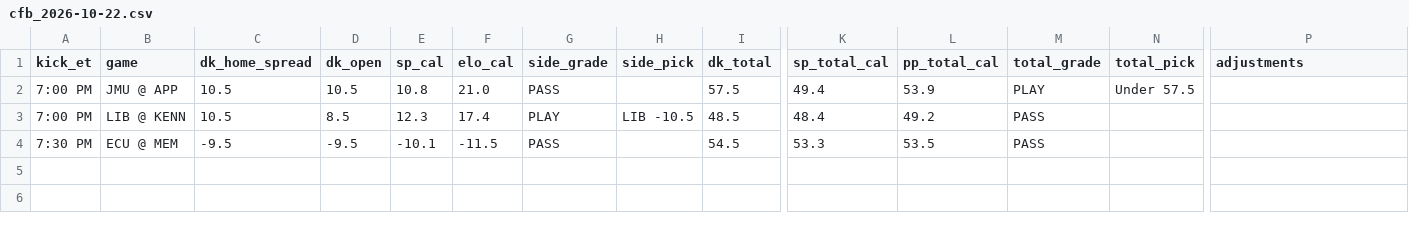
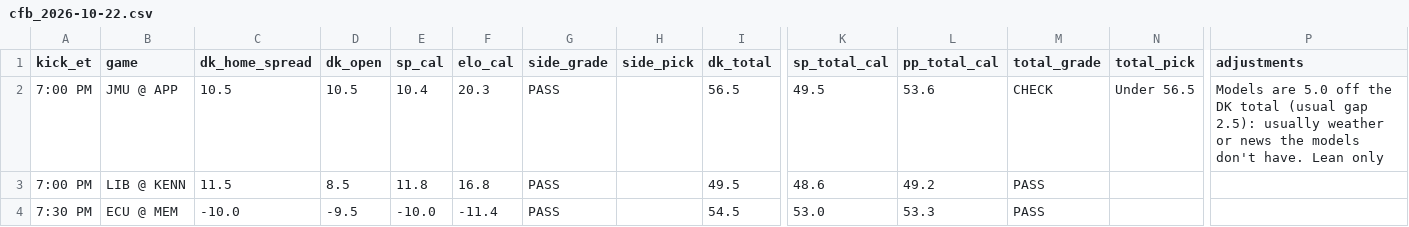
Before and after one commit to tdfarrell/betting-research, a CSV file: data/boards/cfb_2026-10-22.csv, drawn as a sheet; only a part is shown, gaps mark what is left out; the diff names each change by its address in the sheet, - before the commit and + after, or states it on an @@ line.

```diff
--- a/data/boards/cfb_2026-10-22.csv
+++ b/data/boards/cfb_2026-10-22.csv
-E2 (sp_cal): 10.8
+E2 (sp_cal): 10.4
-F2 (elo_cal): 21.0
+F2 (elo_cal): 20.3
-I2 (dk_total): 57.5
+I2 (dk_total): 56.5
-K2 (sp_total_cal): 49.4
+K2 (sp_total_cal): 49.5
-L2 (pp_total_cal): 53.9
+L2 (pp_total_cal): 53.6
-M2 (total_grade): PLAY
+M2 (total_grade): CHECK
-N2 (total_pick): Under 57.5
+N2 (total_pick): Under 56.5
-P2 (adjustments): (empty)
+P2 (adjustments): Models are 5.0 off the DK total (usual gap 2.5): usually weather or news the models don't have. Lean only
-C3 (dk_home_spread): 10.5
+C3 (dk_home_spread): 11.5
-E3 (sp_cal): 12.3
+E3 (sp_cal): 11.8
-F3 (elo_cal): 17.4
+F3 (elo_cal): 16.8
-G3 (side_grade): PLAY
+G3 (side_grade): PASS
-H3 (side_pick): LIB -10.5
+H3 (side_pick): (empty)
-I3 (dk_total): 48.5
+I3 (dk_total): 49.5
-K3 (sp_total_cal): 48.4
+K3 (sp_total_cal): 48.6
-C4 (dk_home_spread): -9.5
+C4 (dk_home_spread): -10.0
-E4 (sp_cal): -10.1
+E4 (sp_cal): -10.0
-F4 (elo_cal): -11.5
+F4 (elo_cal): -11.4
-K4 (sp_total_cal): 53.3
+K4 (sp_total_cal): 53.0
-L4 (pp_total_cal): 53.5
+L4 (pp_total_cal): 53.3
```
Also changed, not shown: data/grades/props_picks.csv, data/grades/screener_picks.csv, 25 other files.
